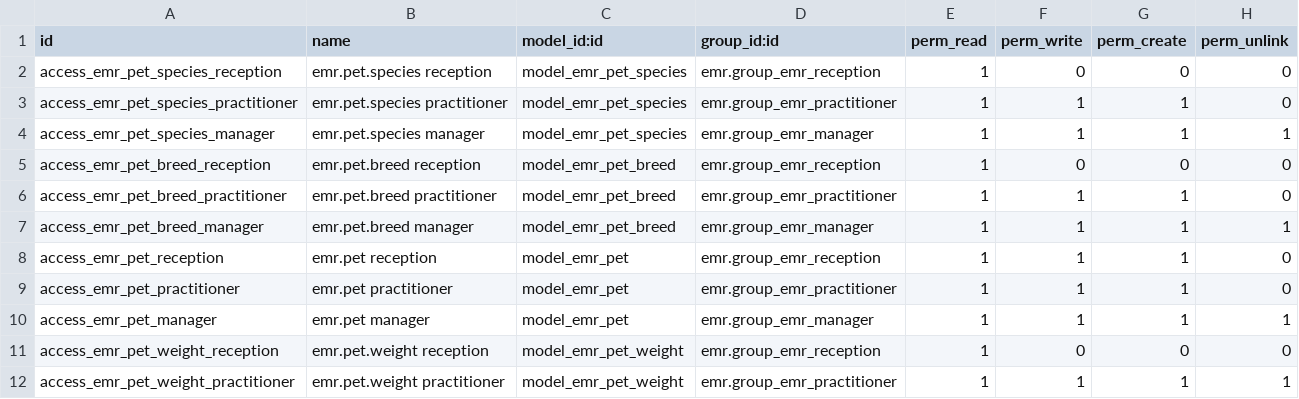
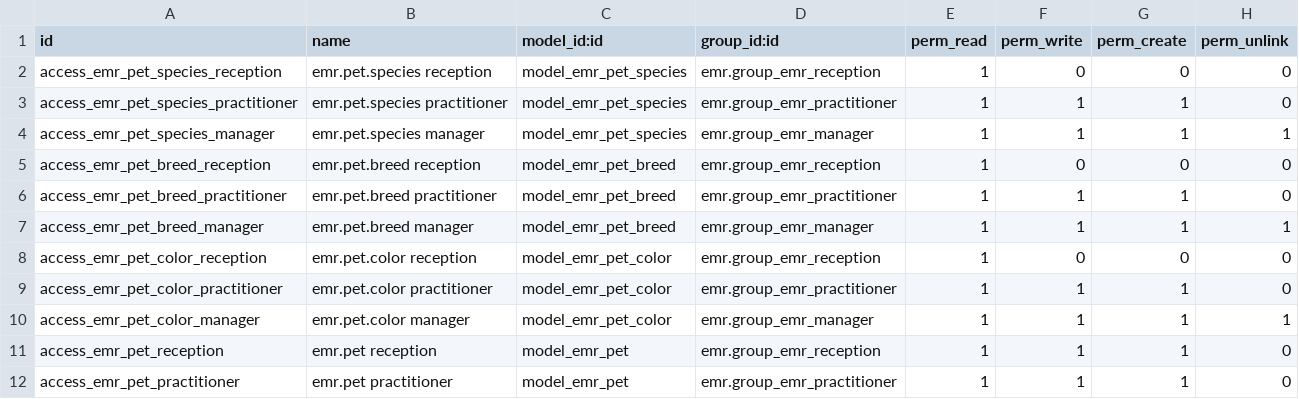
Before and after one commit to jmobiol-kai/consultorios, a CSV file: emr_veterinary/security/ir.model.access.csv, drawn as a sheet; only a part is shown; the shorter side is filled out with more unchanged rows; the diff names each change by its address in the sheet, - before the commit and + after, or states it on an @@ line.

```diff
--- a/emr_veterinary/security/ir.model.access.csv
+++ b/emr_veterinary/security/ir.model.access.csv
+row 8: access_emr_pet_color_reception | emr.pet.color reception | model_emr_pet_color | emr.group_emr_reception | 1 | 0 | 0 | 0
+row 9: access_emr_pet_color_practitioner | emr.pet.color practitioner | model_emr_pet_color | emr.group_emr_practitioner | 1 | 1 | 1 | 0
+row 10: access_emr_pet_color_manager | emr.pet.color manager | model_emr_pet_color | emr.group_emr_manager | 1 | 1 | 1 | 1
```
Also changed, not shown: 22 other files.
